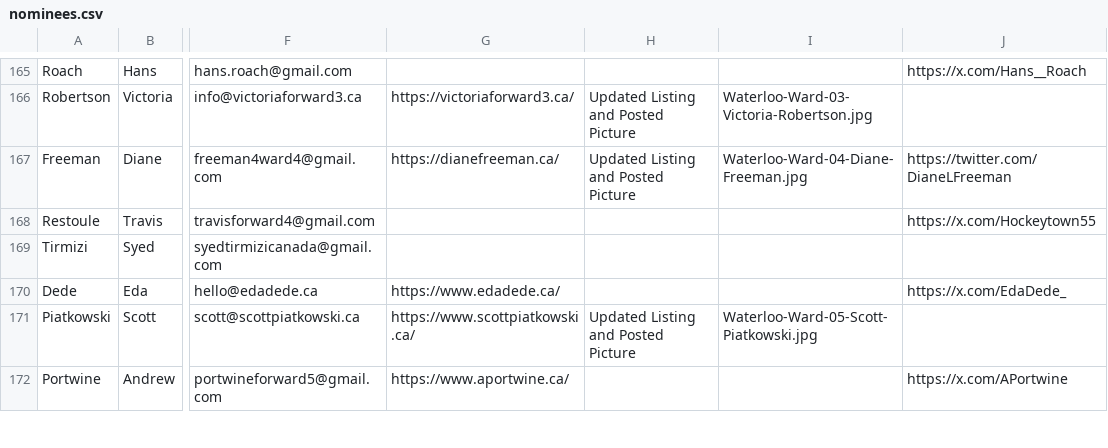
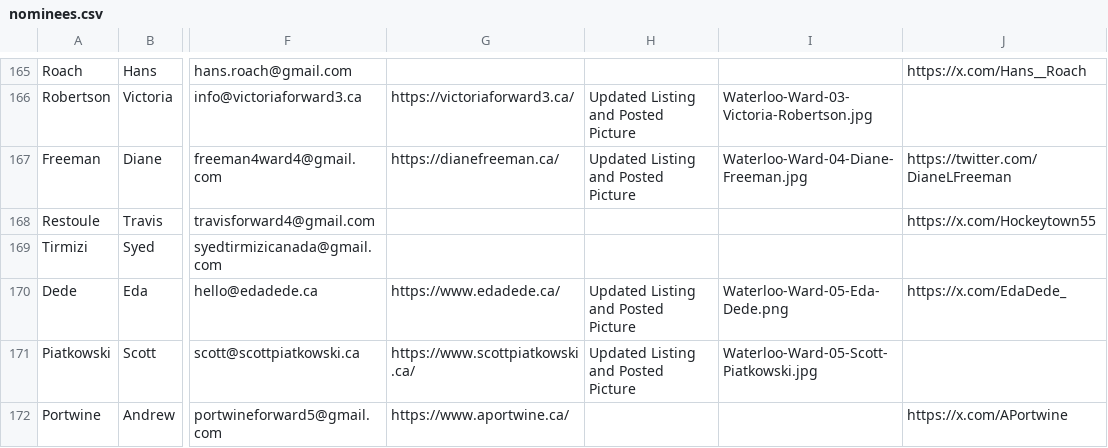
Before and after one commit to CivicTechWR/WRVotesMunicipal2026, a CSV file: docs/_data/sync/nominees.csv, drawn as a sheet; only a part is shown, gaps mark what is left out; the diff names each change by its address in the sheet, - before the commit and + after, or states it on an @@ line.

Commit message:
Auto-commit: updated nominees.csv from Google Docs

```diff
--- a/docs/_data/sync/nominees.csv
+++ b/docs/_data/sync/nominees.csv
-H170: (empty)
+H170: Updated Listing and Posted Picture
-I170: (empty)
+I170: Waterloo-Ward-05-Eda-Dede.png
```
